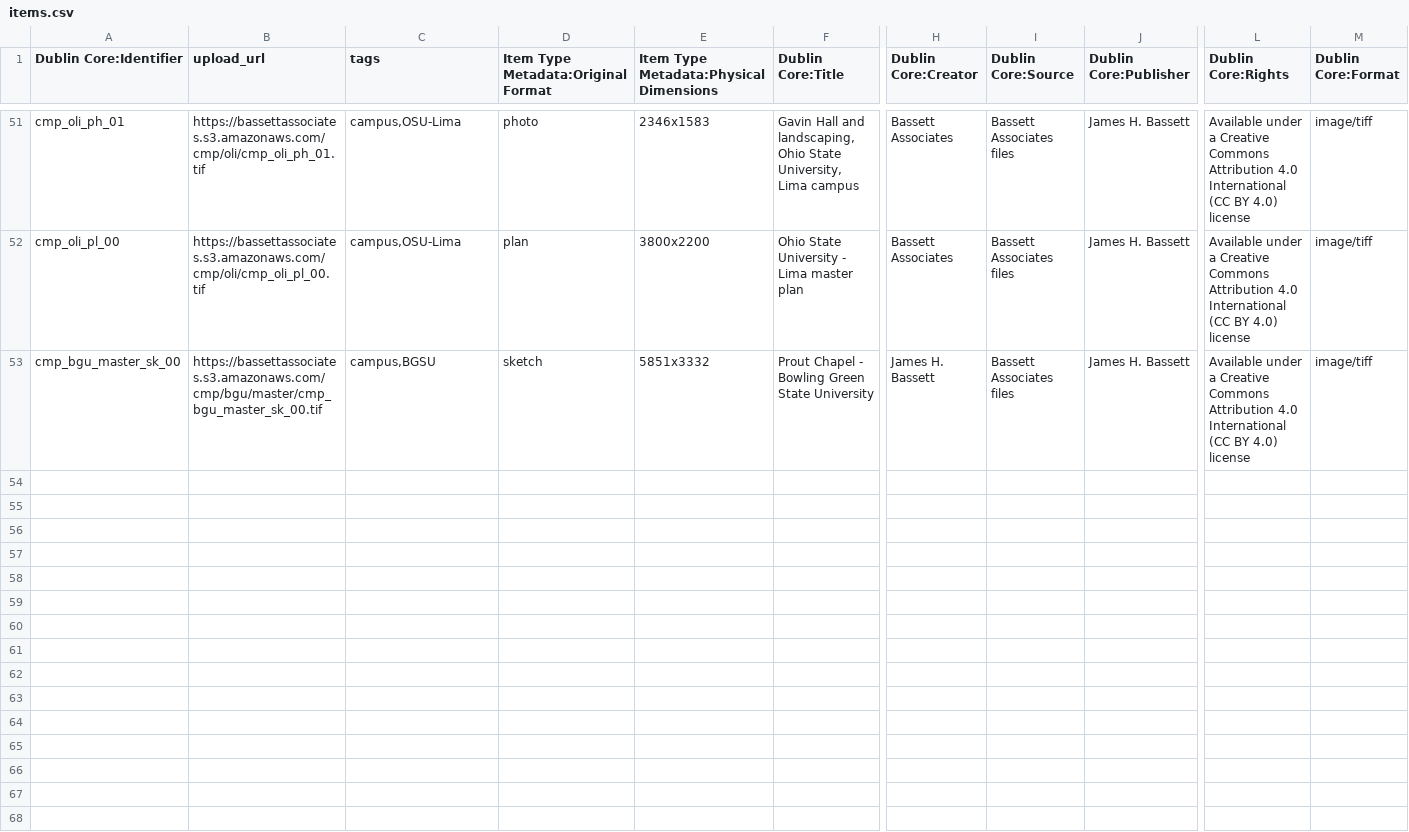
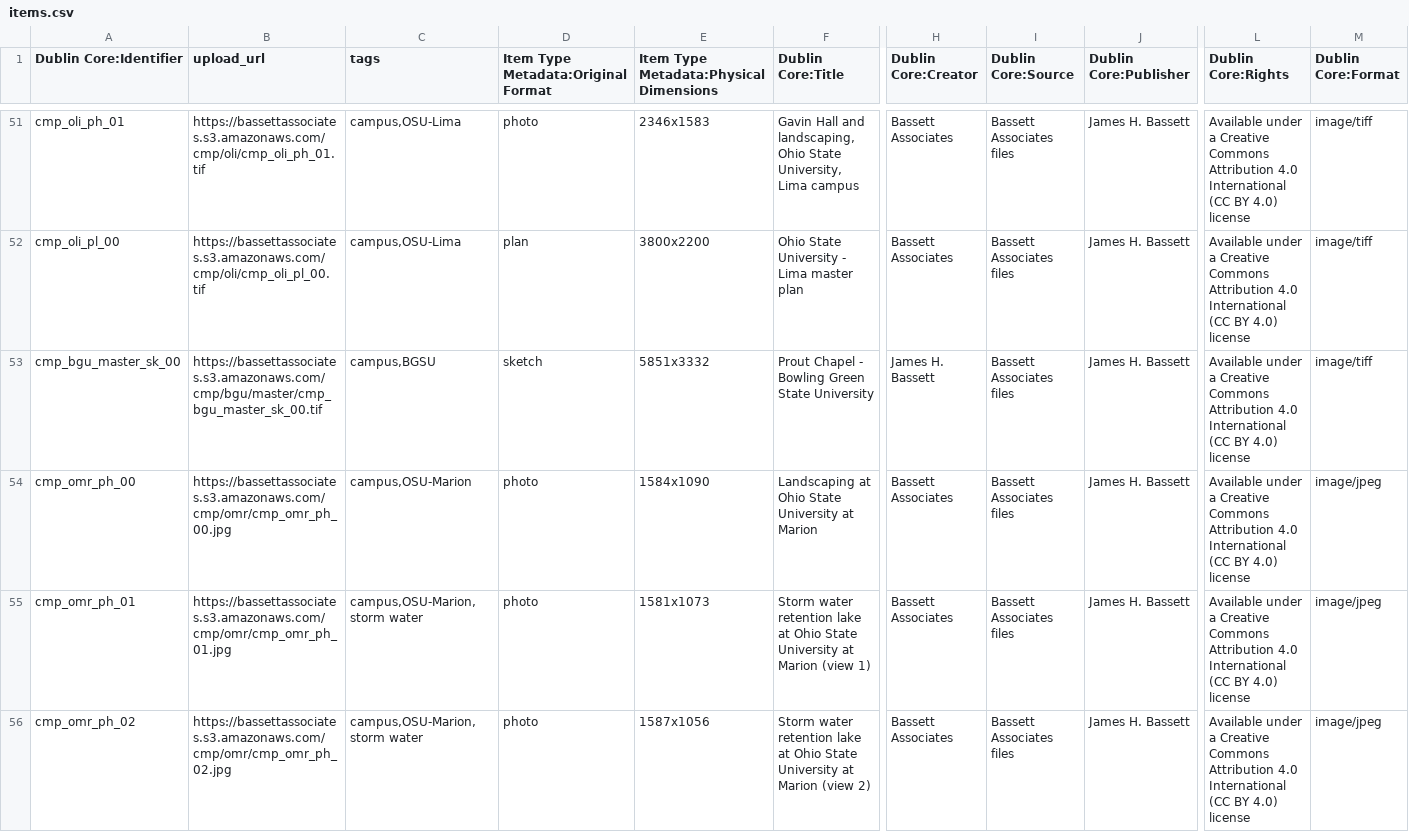
Before and after one commit to baskaufs/bassettassociates, a CSV file: data/items.csv, drawn as a sheet; only a part is shown, gaps mark what is left out; rows hold the shown columns only; the diff covers the shown part only; the diff names each change by its address in the sheet, - before the commit and + after, or states it on an @@ line.

Commit message:
update data for OSU-Marion

```diff
--- a/data/items.csv
+++ b/data/items.csv
+row 54: cmp_omr_ph_00 | https://bassettassociates.s3.amazonaws.com/cmp/omr/cmp_omr_ph_00.jpg | campus,OSU-Marion | photo | 1584x1090 | Landscaping at Ohio State University at Marion | Bassett Associates | Bassett Associates files | James H. Bassett | Available under a Creative Commons Attribution 4.0 International (CC BY 4.0) license | image/jpeg
+row 55: cmp_omr_ph_01 | https://bassettassociates.s3.amazonaws.com/cmp/omr/cmp_omr_ph_01.jpg | campus,OSU-Marion,storm water | photo | 1581x1073 | Storm water retention lake at Ohio State University at Marion (view 1) | Bassett Associates | Bassett Associates files | James H. Bassett | Available under a Creative Commons Attribution 4.0 International (CC BY 4.0) license | image/jpeg
+row 56: cmp_omr_ph_02 | https://bassettassociates.s3.amazonaws.com/cmp/omr/cmp_omr_ph_02.jpg | campus,OSU-Marion,storm water | photo | 1587x1056 | Storm water retention lake at Ohio State University at Marion (view 2) | Bassett Associates | Bassett Associates files | James H. Bassett | Available under a Creative Commons Attribution 4.0 International (CC BY 4.0) license | image/jpeg
```
Also changed, not shown: 6 added rows elsewhere in this file, data/identifiers.csv, 1 other file.
